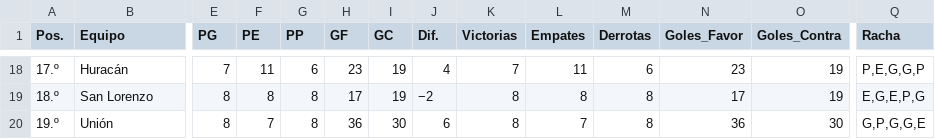
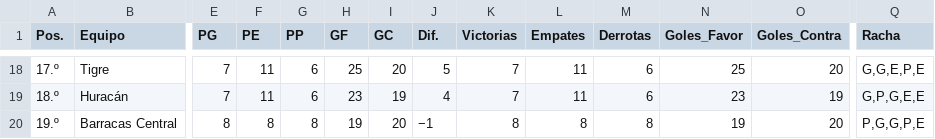
Before and after one commit to Juani10000/win-predictor, a CSV file: datos_procesados.csv, drawn as a sheet; only a part is shown, gaps mark what is left out; the diff covers the shown part only; the diff names each change by its address in the sheet, - before the commit and + after, or states it on an @@ line.

```diff
--- a/datos_procesados.csv
+++ b/datos_procesados.csv
-B18 (Equipo): Huracán
+B18 (Equipo): Tigre
-H18 (GF): 23
+H18 (GF): 25
-I18 (GC): 19
+I18 (GC): 20
-J18 (Dif.): 4
+J18 (Dif.): 5
-N18 (Goles_Favor): 23
+N18 (Goles_Favor): 25
-O18 (Goles_Contra): 19
+O18 (Goles_Contra): 20
-Q18 (Racha): P,E,G,G,P
+Q18 (Racha): G,G,E,P,E
-B19 (Equipo): San Lorenzo
+B19 (Equipo): Huracán
-E19 (PG): 8
+E19 (PG): 7
-F19 (PE): 8
+F19 (PE): 11
-G19 (PP): 8
+G19 (PP): 6
-H19 (GF): 17
+H19 (GF): 23
-J19 (Dif.): −2
+J19 (Dif.): 4
-K19 (Victorias): 8
+K19 (Victorias): 7
-L19 (Empates): 8
+L19 (Empates): 11
-M19 (Derrotas): 8
+M19 (Derrotas): 6
-N19 (Goles_Favor): 17
+N19 (Goles_Favor): 23
-Q19 (Racha): E,G,E,P,G
+Q19 (Racha): G,P,G,E,E
-B20 (Equipo): Unión
+B20 (Equipo): Barracas Central
-F20 (PE): 7
+F20 (PE): 8
-H20 (GF): 36
+H20 (GF): 19
-I20 (GC): 30
+I20 (GC): 20
-J20 (Dif.): 6
+J20 (Dif.): −1
-L20 (Empates): 7
+L20 (Empates): 8
-N20 (Goles_Favor): 36
+N20 (Goles_Favor): 19
-O20 (Goles_Contra): 30
+O20 (Goles_Contra): 20
-Q20 (Racha): G,P,G,G,E
+Q20 (Racha): P,G,G,P,E
```
Also changed, not shown: 1 added row, 1 removed row and 90 edited cells elsewhere in this file.
